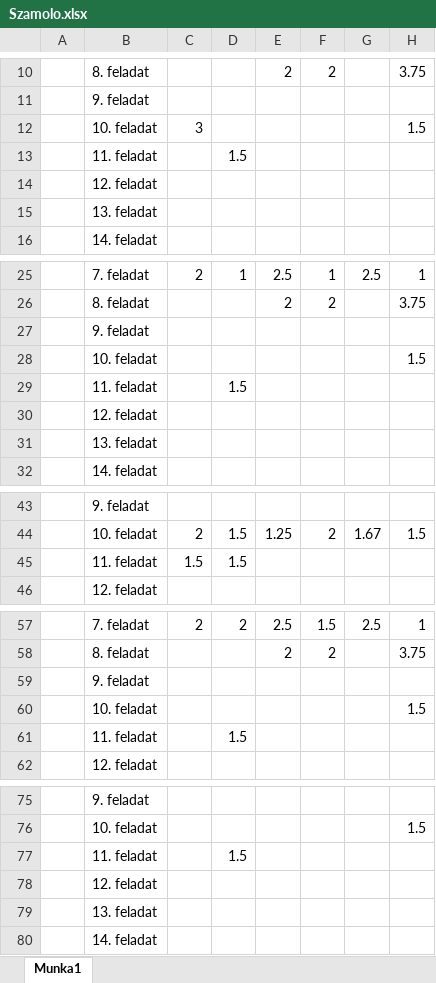
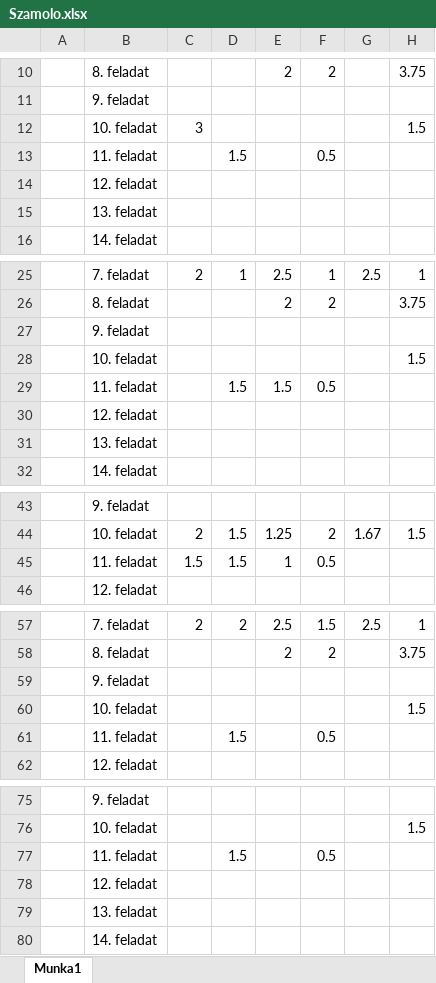
Before and after one commit to koharzsombor/bandITs, an Excel workbook: 14_egyesitett_dokumentacio/Szamolo.xlsx, sheet Munka1, drawn as a sheet; only a part is shown, gaps mark what is left out; values as stored, in another font and other column widths than the file's, no borders; the diff names each change by its address in the sheet, - before the commit and + after, or states it on an @@ line.

Commit message:
Update Szamolo.xlsx

```diff
--- a/14_egyesitett_dokumentacio/Szamolo.xlsx (sheet Munka1)
+++ b/14_egyesitett_dokumentacio/Szamolo.xlsx (sheet Munka1)
-F13: (empty)
+F13: 0.5
-E29: (empty)
+E29: 1.5
-F29: (empty)
+F29: 0.5
-E45: (empty)
+E45: 1
-F45: (empty)
+F45: 0.5
-F61: (empty)
+F61: 0.5
-F77: (empty)
+F77: 0.5
```
